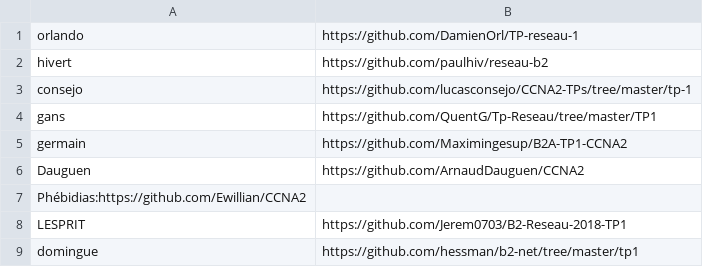
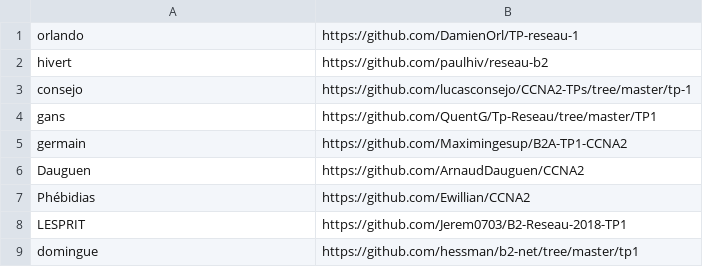
Before and after one commit to antoine33520/B2-Reseau-2018, a CSV file: tp/1/repo_links.csv, drawn as a sheet.

Commit message:
Update repo_links.csv

```diff
--- a/tp/1/repo_links.csv
+++ b/tp/1/repo_links.csv
@@ -6,3 +6,3 @@ germain,https://github.com/Maximingesup/B2A-TP1-CCNA2
 Dauguen,https://github.com/ArnaudDauguen/CCNA2
-Phébidias:https://github.com/Ewillian/CCNA2
+Phébidias,https://github.com/Ewillian/CCNA2
 LESPRIT,https://github.com/Jerem0703/B2-Reseau-2018-TP1
```
